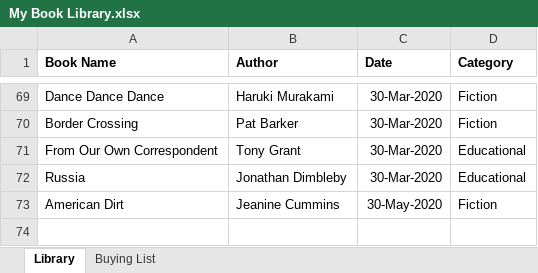
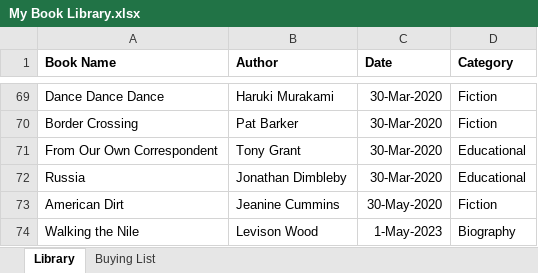
Before and after one commit to Qprop/qprop_blog, an Excel workbook: content/My Book Library.xlsx, sheet Library, drawn as a sheet; only a part is shown, gaps mark what is left out; values as stored, in another font and other column widths than the file's, no borders; the diff names each change by its address in the sheet, - before the commit and + after, or states it on an @@ line.

```diff
--- a/content/My Book Library.xlsx (sheet Library)
+++ b/content/My Book Library.xlsx (sheet Library)
+row 74: Walking the Nile | Levison Wood | 1-May-2023 | Biography
```
Also changed, not shown: public/My Book Library.xlsx, 57 other files.
